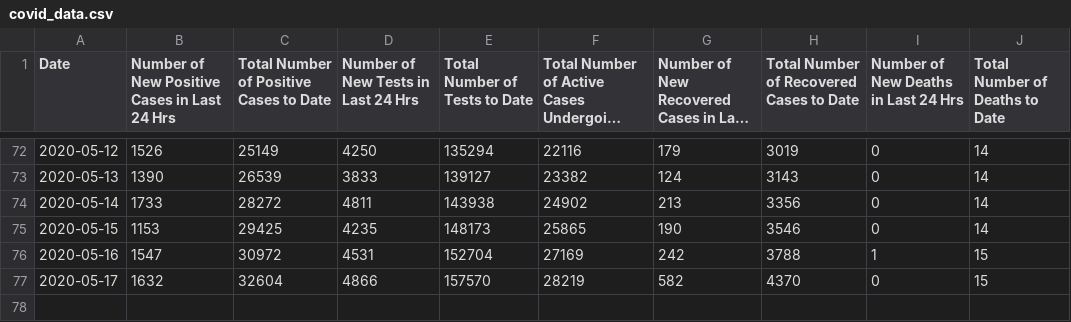
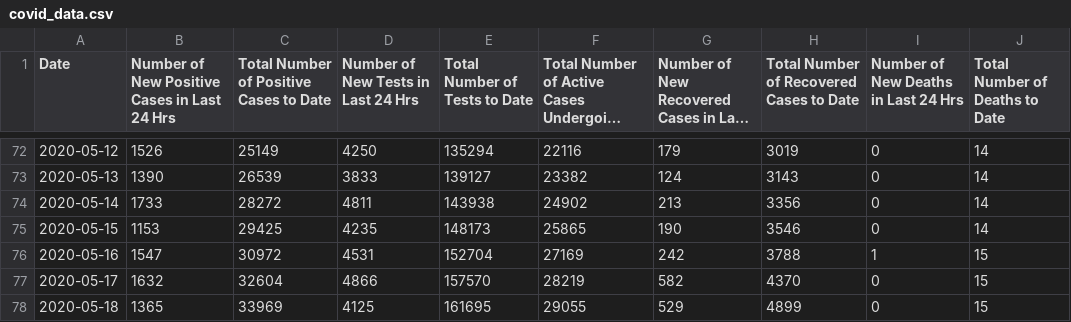
Before and after one commit to A1337CBS/covid19MLPredictor, a CSV file: data/covid_data.csv, drawn as a sheet; only a part is shown, gaps mark what is left out; long unchanged cells end in …; the diff names each change by its address in the sheet, - before the commit and + after, or states it on an @@ line.

Commit message:
data 18/7

```diff
--- a/data/covid_data.csv
+++ b/data/covid_data.csv
+row 78: 2020-05-18 | 1365 | 33969 | 4125 | 161695 | 29055 | 529 | 4899 | 0 | 15
```
